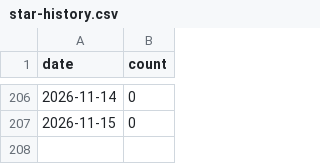
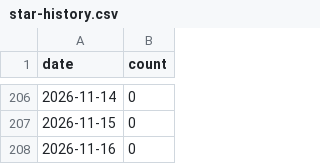
Before and after one commit to gvantage/mcp-server-excel, a CSV file: .github/star-history.csv, drawn as a sheet; only a part is shown, gaps mark what is left out; the diff names each change by its address in the sheet, - before the commit and + after, or states it on an @@ line.

```diff
--- a/.github/star-history.csv
+++ b/.github/star-history.csv
+row 208: 2026-11-16 | 0
```
